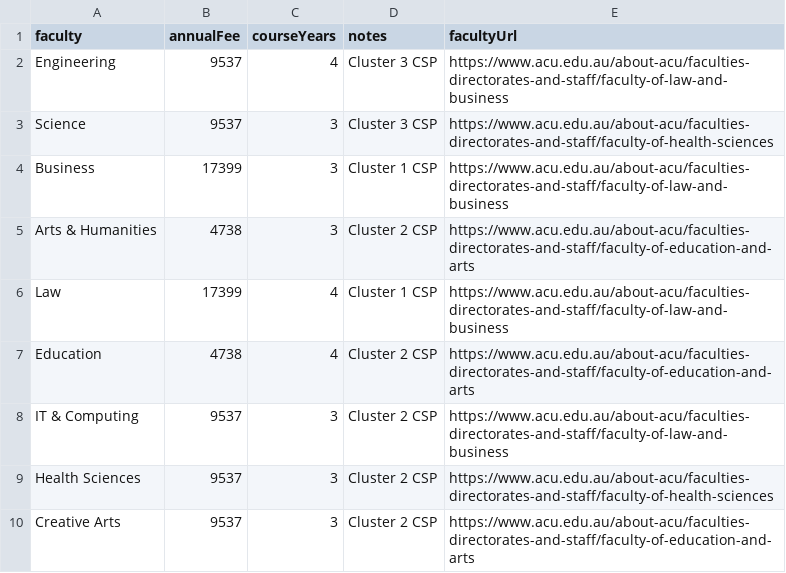
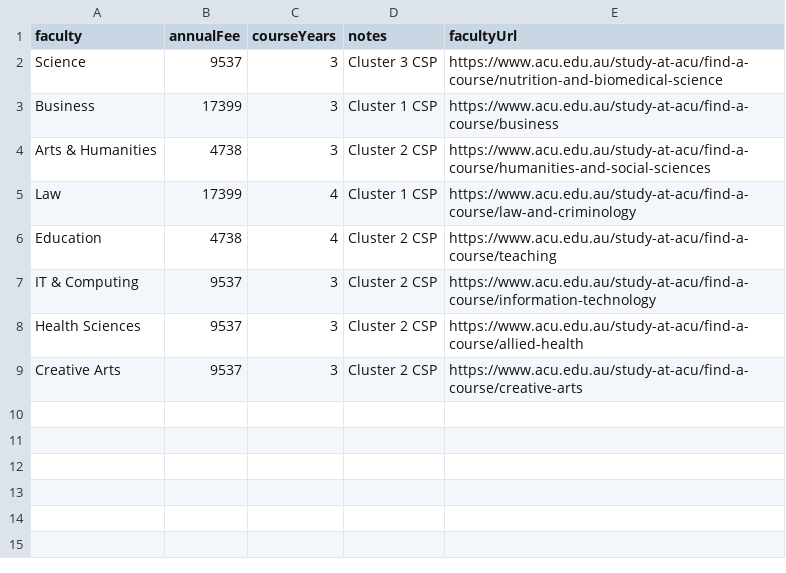
Before and after one commit to VladimirVranesvic/CampusCompass, a CSV file: public/data/fees/australian-catholic-university.csv, drawn as a sheet.

```diff
--- a/public/data/fees/australian-catholic-university.csv
+++ b/public/data/fees/australian-catholic-university.csv
@@ -1,10 +1,9 @@
 faculty,annualFee,courseYears,notes,facultyUrl
-Engineering,9537,4,Cluster 3 CSP,https://www.acu.edu.au/about-acu/faculties-directorates-and-staff/faculty-of-law-and-business
-Science,9537,3,Cluster 3 CSP,https://www.acu.edu.au/about-acu/faculties-directorates-and-staff/faculty-of-health-sciences
-Business,17399,3,Cluster 1 CSP,https://www.acu.edu.au/about-acu/faculties-directorates-and-staff/faculty-of-law-and-business
-Arts & Humanities,4738,3,Cluster 2 CSP,https://www.acu.edu.au/about-acu/faculties-directorates-and-staff/faculty-of-education-and-arts
-Law,17399,4,Cluster 1 CSP,https://www.acu.edu.au/about-acu/faculties-directorates-and-staff/faculty-of-law-and-business
-Education,4738,4,Cluster 2 CSP,https://www.acu.edu.au/about-acu/faculties-directorates-and-staff/faculty-of-education-and-arts
-IT & Computing,9537,3,Cluster 2 CSP,https://www.acu.edu.au/about-acu/faculties-directorates-and-staff/faculty-of-law-and-business
-Health Sciences,9537,3,Cluster 2 CSP,https://www.acu.edu.au/about-acu/faculties-directorates-and-staff/faculty-of-health-sciences
-Creative Arts,9537,3,Cluster 2 CSP,https://www.acu.edu.au/about-acu/faculties-directorates-and-staff/faculty-of-education-and-arts
+Science,9537,3,Cluster 3 CSP,https://www.acu.edu.au/study-at-acu/find-a-course/nutrition-and-biomedical-science
+Business,17399,3,Cluster 1 CSP,https://www.acu.edu.au/study-at-acu/find-a-course/business
+Arts & Humanities,4738,3,Cluster 2 CSP,https://www.acu.edu.au/study-at-acu/find-a-course/humanities-and-social-sciences
+Law,17399,4,Cluster 1 CSP,https://www.acu.edu.au/study-at-acu/find-a-course/law-and-criminology
+Education,4738,4,Cluster 2 CSP,https://www.acu.edu.au/study-at-acu/find-a-course/teaching
+IT & Computing,9537,3,Cluster 2 CSP,https://www.acu.edu.au/study-at-acu/find-a-course/information-technology
+Health Sciences,9537,3,Cluster 2 CSP,https://www.acu.edu.au/study-at-acu/find-a-course/allied-health
+Creative Arts,9537,3,Cluster 2 CSP,https://www.acu.edu.au/study-at-acu/find-a-course/creative-arts
```
Also changed, not shown: public/data/fees/western-sydney-university.csv, 1 other file.
